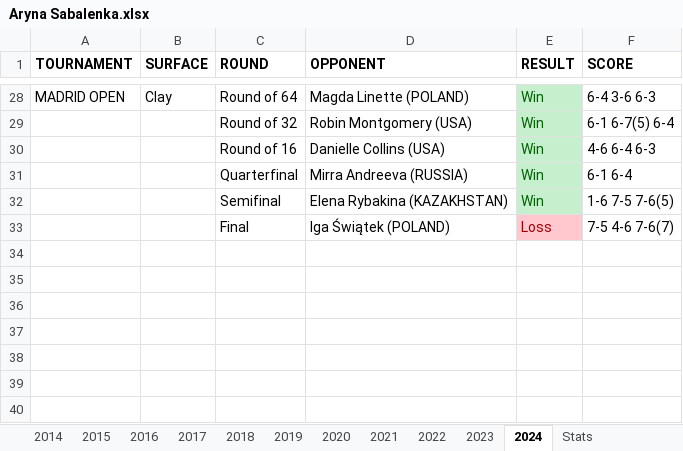
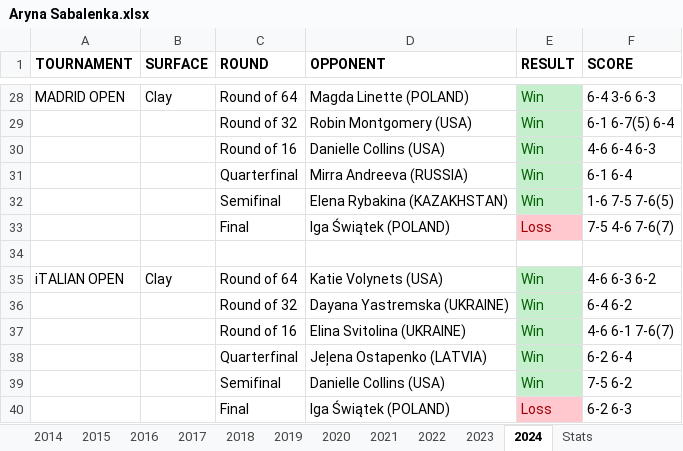
Before and after one commit to soumyavajjhala/soumyavajjhala.github.io, an Excel workbook: Tennis/WTA Tour/Aryna Sabalenka.xlsx, sheet 2024, drawn as a sheet; only a part is shown, gaps mark what is left out; values as stored, in another font and other column widths than the file's, no borders; the diff names each change by its address in the sheet, - before the commit and + after, or states it on an @@ line.

Commit message:
Update tennis

```diff
--- a/Tennis/WTA Tour/Aryna Sabalenka.xlsx (sheet 2024)
+++ b/Tennis/WTA Tour/Aryna Sabalenka.xlsx (sheet 2024)
+row 34: (empty)
+row 35: iTALIAN OPEN | Clay | Round of 64 | Katie Volynets (USA) | Win | 4-6 6-3 6-2
+row 36:  |  | Round of 32 | Dayana Yastremska (UKRAINE) | Win | 6-4 6-2
+row 37:  |  | Round of 16 | Elina Svitolina (UKRAINE) | Win | 4-6 6-1 7-6(7)
+row 38:  |  | Quarterfinal | Jeļena Ostapenko (LATVIA) | Win | 6-2 6-4
+row 39:  |  | Semifinal | Danielle Collins (USA) | Win | 7-5 6-2
+row 40:  |  | Final | Iga Świątek (POLAND) | Loss | 6-2 6-3
```
Also changed, not shown: sheet Stats, charts or pictures, Tennis/WTA Tour/WTA YTD Winning Percentile Range Leaderboad.xlsx.
